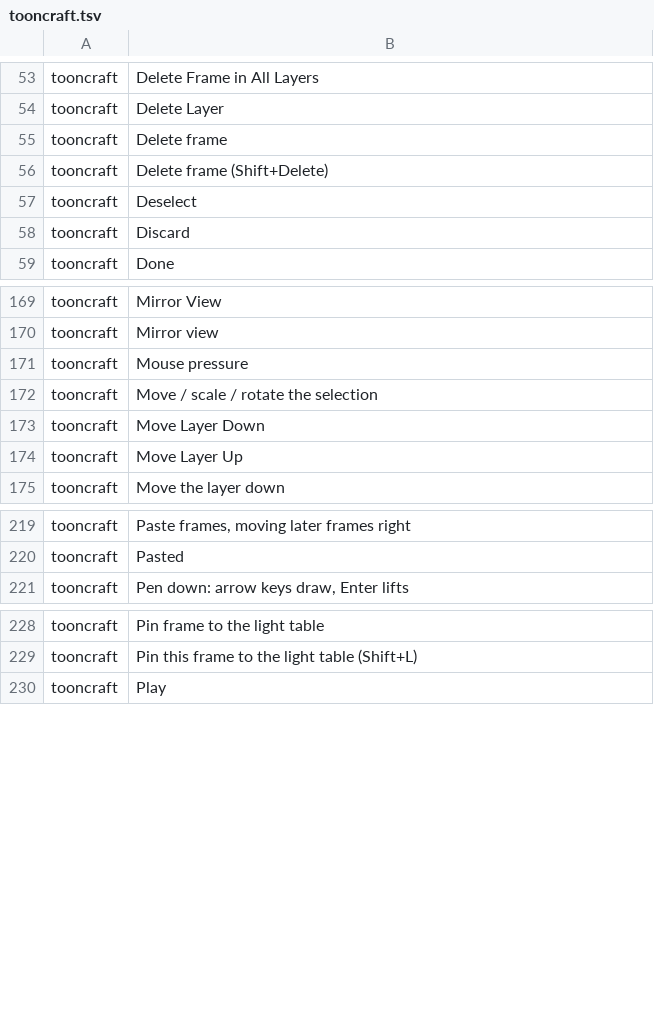
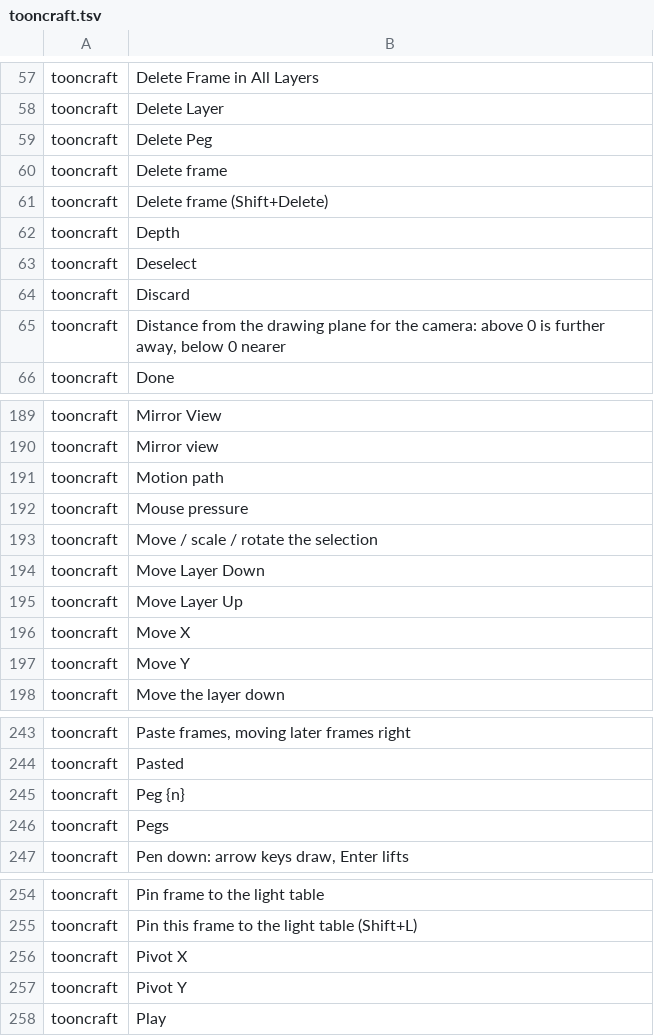
Before and after one commit to XmYx/tooncraft, a TSV file: locales/tooncraft.tsv, drawn as a sheet; only a part is shown, gaps mark what is left out; the diff covers the shown part only; the diff names each change by its address in the sheet, - before the commit and + after, or states it on an @@ line.

Commit message:
Pegs and transform layers, multiplane depth and camera shake
Layers can hang from pegs: keyed move, rotate, scale and skew about a
pivot, eased per key (linear, ease in / out / both, hold, or a two-handle
timing curve). Pegs nest, loops are refused and repaired on load. The
canvas draws pegged tiles as transformed quads, strokes and fills land in
the drawing's own space, and the selected peg's motion path is drawn on
the canvas. Exports render each layer through its peg chain and, through
the camera, at its multiplane depth; camera shakes add repeatable jitter.

New commands: add_peg, delete_peg, rename_peg, set_peg_parent,
set_peg_pivot, set_peg_key, remove_peg_key, set_layer_peg,
set_layer_depth, add_camera_shake, remove_camera_shake.

```diff
--- a/locales/tooncraft.tsv
+++ b/locales/tooncraft.tsv
+row 59: tooncraft | Delete Peg
+row 62: tooncraft | Depth
+row 65: tooncraft | Distance from the drawing plane for the camera: above 0 is further away, below 0 nearer
+row 191: tooncraft | Motion path
+row 196: tooncraft | Move X
+row 197: tooncraft | Move Y
+row 245: tooncraft | Peg {n}
+row 246: tooncraft | Pegs
+row 256: tooncraft | Pivot X
+row 257: tooncraft | Pivot Y
```
Also changed, not shown: 25 added rows elsewhere in this file, 30 other files.
